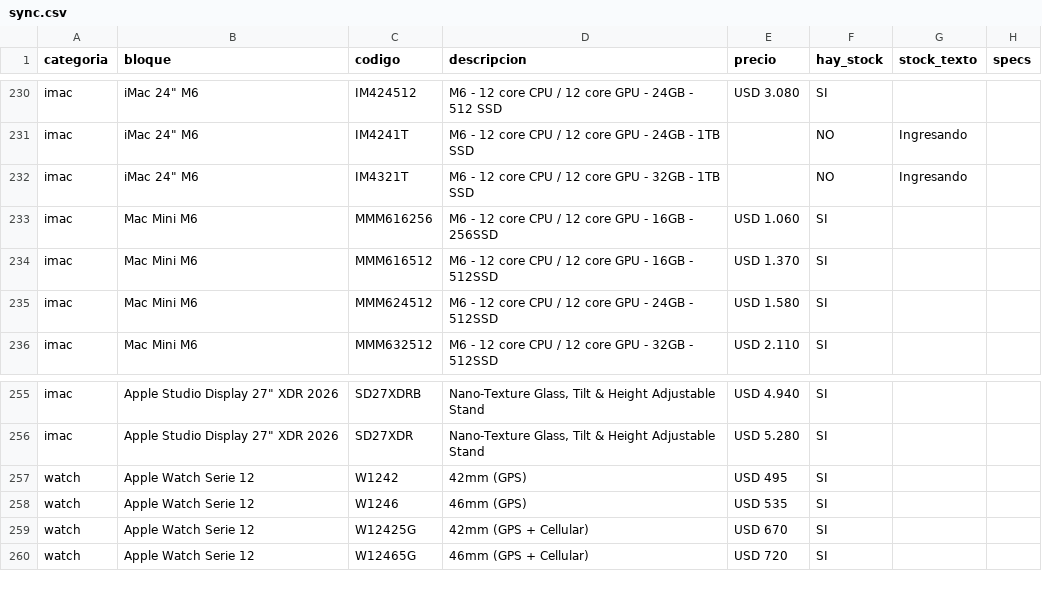
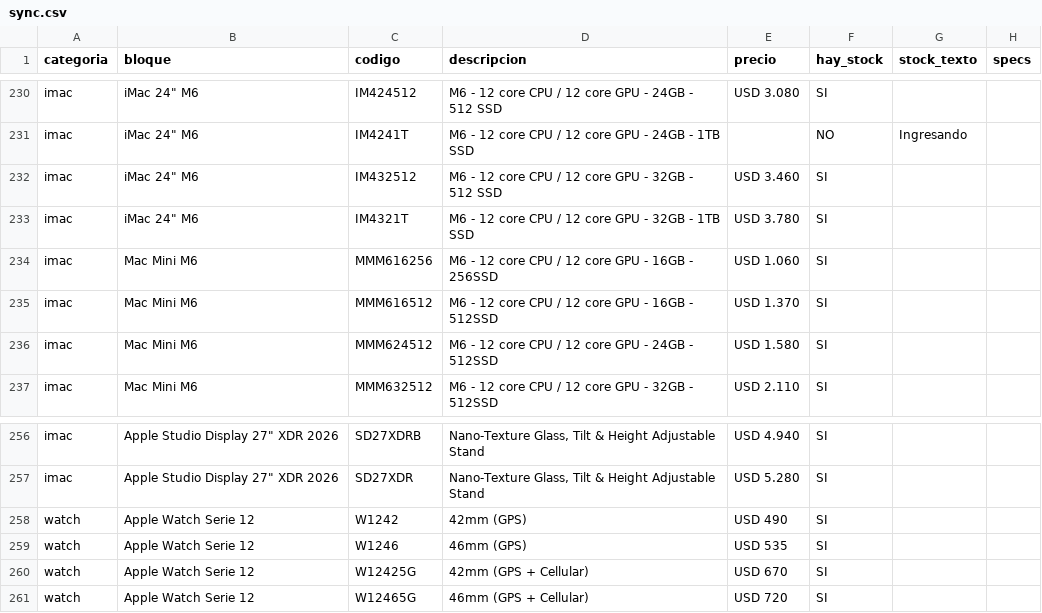
Before and after one commit to tptecno/catalogo, a CSV file: sync.csv, drawn as a sheet; only a part is shown, gaps mark what is left out.

Commit message:
Actualización de precios 26/11/2026 14:09

```diff
--- a/sync.csv
+++ b/sync.csv
@@ -231,3 +231,4 @@ imac,"iMac 24"" M6",IM424512,M6 - 12 core CPU / 12 core GPU - 24GB - 512 SSD,USD
 imac,"iMac 24"" M6",IM4241T,M6 - 12 core CPU / 12 core GPU - 24GB - 1TB SSD,,NO,Ingresando,
-imac,"iMac 24"" M6",IM4321T,M6 - 12 core CPU / 12 core GPU - 32GB - 1TB SSD,,NO,Ingresando,
+imac,"iMac 24"" M6",IM432512,M6 - 12 core CPU / 12 core GPU - 32GB - 512 SSD,USD 3.460,SI,,
+imac,"iMac 24"" M6",IM4321T,M6 - 12 core CPU / 12 core GPU - 32GB - 1TB SSD,USD 3.780,SI,,
 imac,Mac Mini M6,MMM616256,M6 - 12 core CPU / 12 core GPU - 16GB - 256SSD,USD 1.060,SI,,
@@ -256,3 +257,3 @@ imac,"Apple Studio Display 27"" XDR 2026",SD27XDRB,"Nano-Texture Glass, Tilt & H
 imac,"Apple Studio Display 27"" XDR 2026",SD27XDR,"Nano-Texture Glass, Tilt & Height Adjustable Stand",USD 5.280,SI,,
-watch,Apple Watch Serie 12,W1242,42mm (GPS),USD 495,SI,,
+watch,Apple Watch Serie 12,W1242,42mm (GPS),USD 490,SI,,
 watch,Apple Watch Serie 12,W1246,46mm (GPS),USD 535,SI,,
```
Also changed, not shown: 4 other files.
